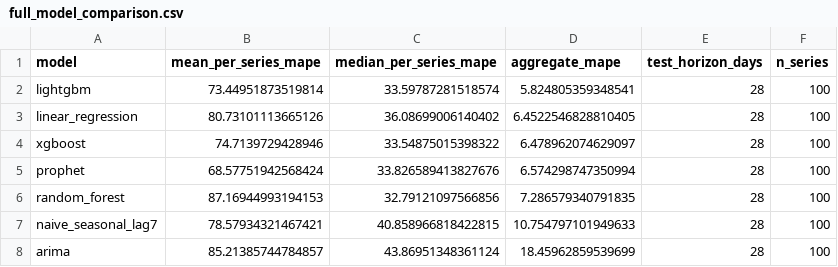
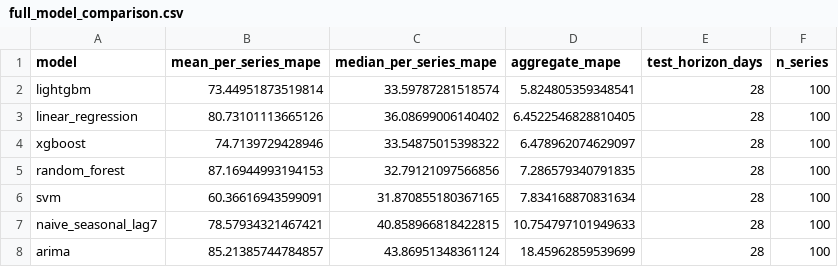
Before and after one commit to tanmoyghosh704-lang/walsmart-sales-forecasting, a CSV file: results/full_model_comparison.csv, drawn as a sheet; removed rows and columns are numbered as before the commit, all else as after; the diff names each change by its address in the sheet, - before the commit and + after, or states it on an @@ line.

```diff
--- a/results/full_model_comparison.csv
+++ b/results/full_model_comparison.csv
-row 5: prophet | 68.57751942568424 | 33.826589413827676 | 6.574298747350994 | 28 | 100
+row 6: svm | 60.36616943599091 | 31.870855180367165 | 7.834168870831634 | 28 | 100
```
Also changed, not shown: 32 other files.
